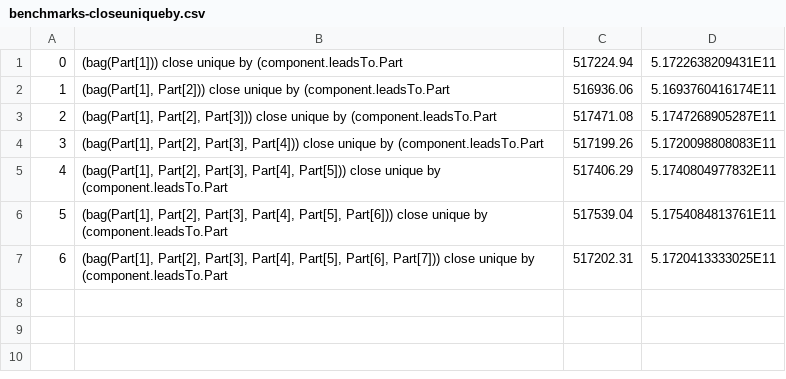
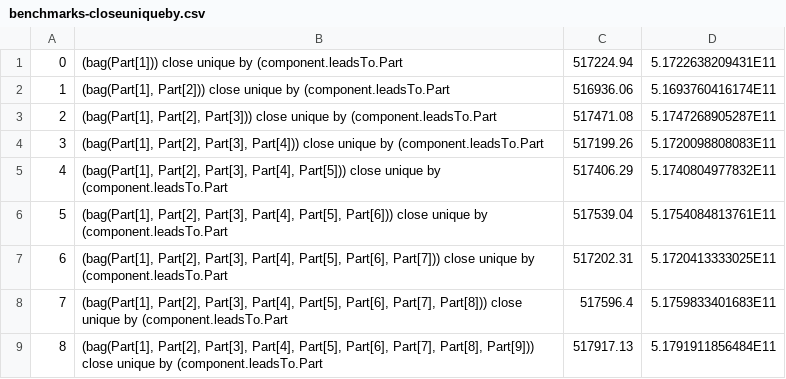
Before and after one commit to gregcarlin/ODRA-with-Enums, a CSV file: greg/queries/benchmarks-closeuniqueby.csv, drawn as a sheet; the diff names each change by its address in the sheet, - before the commit and + after, or states it on an @@ line.

```diff
--- a/greg/queries/benchmarks-closeuniqueby.csv
+++ b/greg/queries/benchmarks-closeuniqueby.csv
+row 8: 7 | (bag(Part[1], Part[2], Part[3], Part[4], Part[5], Part[6], Part[7], Part[8])) close unique by (component.leadsTo.Part | 517596.4 | 5.1759833401683E11
+row 9: 8 | (bag(Part[1], Part[2], Part[3], Part[4], Part[5], Part[6], Part[7], Part[8], Part[9])) close unique by (component.leadsTo.Part | 517917.13 | 5.1791911856484E11
```
Also changed, not shown: 4 other files.
